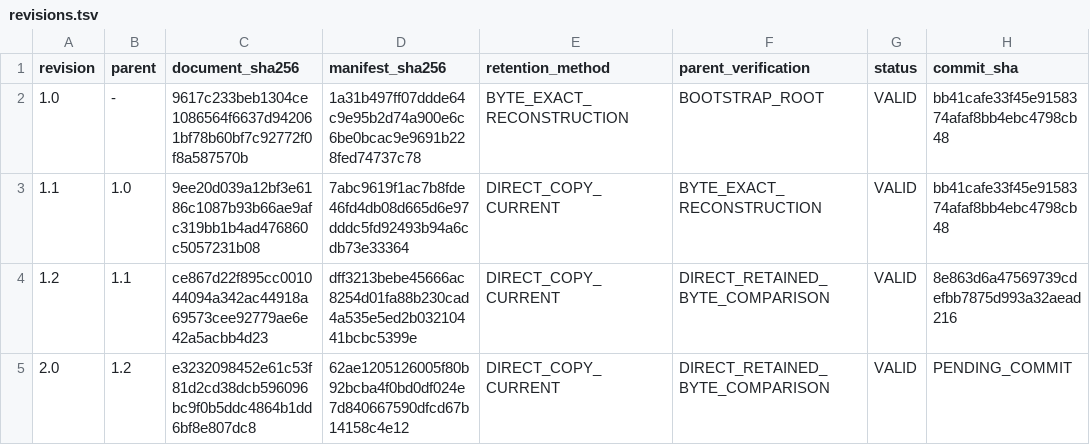
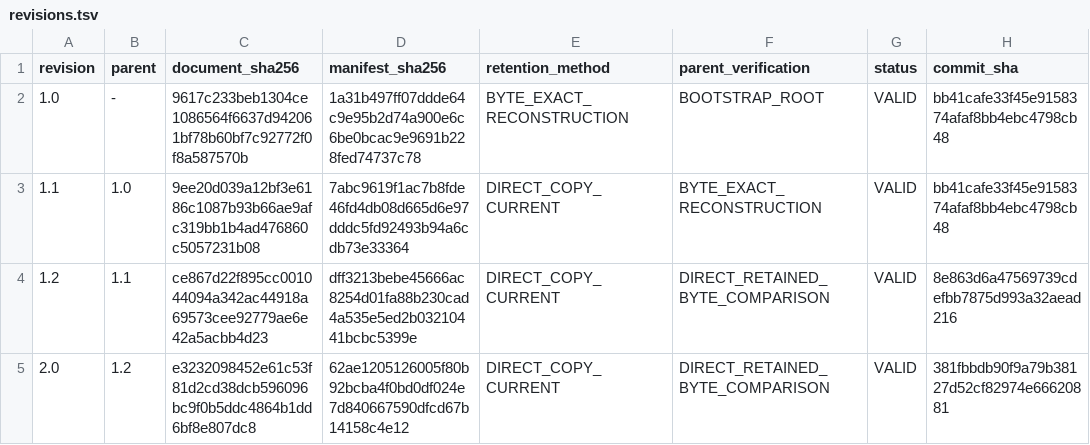
Before and after one commit to gcomneno/lasagna-v2, a TSV file: docs/protocol-history/revisions.tsv, drawn as a sheet.

Commit message:
Record v2.0 retention commit

```diff
--- a/docs/protocol-history/revisions.tsv
+++ b/docs/protocol-history/revisions.tsv
@@ -4,2 +4,2 @@ revision	parent	document_sha256	manifest_sha256	retention_method	parent_verifica
 1.2	1.1	ce867d22f895cc001044094a342ac44918a69573cee92779ae6e42a5acbb4d23	dff3213bebe45666ac8254d01fa88b230cad4a535e5ed2b03210441bcbc5399e	DIRECT_COPY_CURRENT	DIRECT_RETAINED_BYTE_COMPARISON	VALID	8e863d6a47569739cdefbb7875d993a32aead216
-2.0	1.2	e3232098452e61c53f81d2cd38dcb596096bc9f0b5ddc4864b1dd6bf8e807dc8	62ae1205126005f80b92bcba4f0bd0df024e7d840667590dfcd67b14158c4e12	DIRECT_COPY_CURRENT	DIRECT_RETAINED_BYTE_COMPARISON	VALID	PENDING_COMMIT
+2.0	1.2	e3232098452e61c53f81d2cd38dcb596096bc9f0b5ddc4864b1dd6bf8e807dc8	62ae1205126005f80b92bcba4f0bd0df024e7d840667590dfcd67b14158c4e12	DIRECT_COPY_CURRENT	DIRECT_RETAINED_BYTE_COMPARISON	VALID	381fbbdb90f9a79b38127d52cf82974e66620881
```
